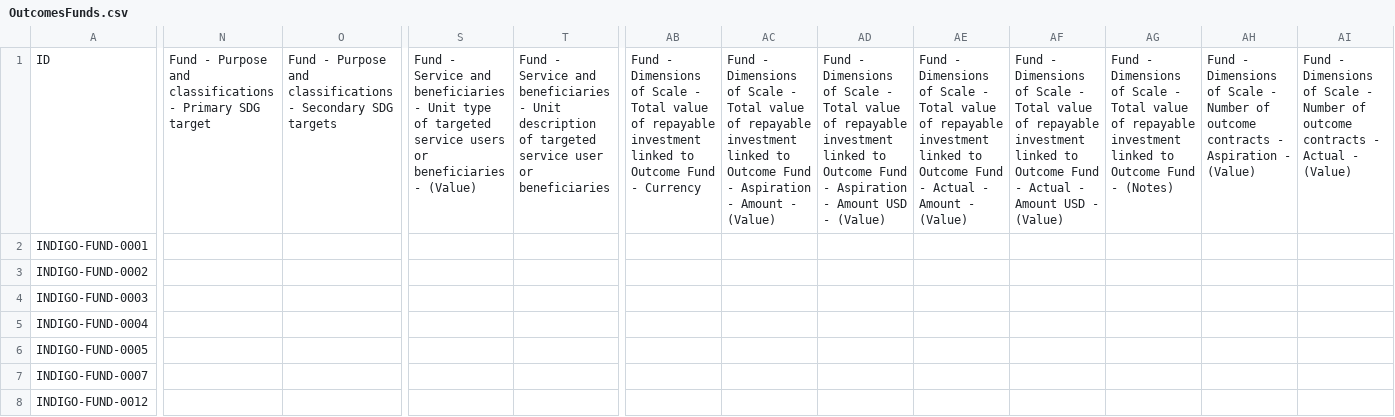
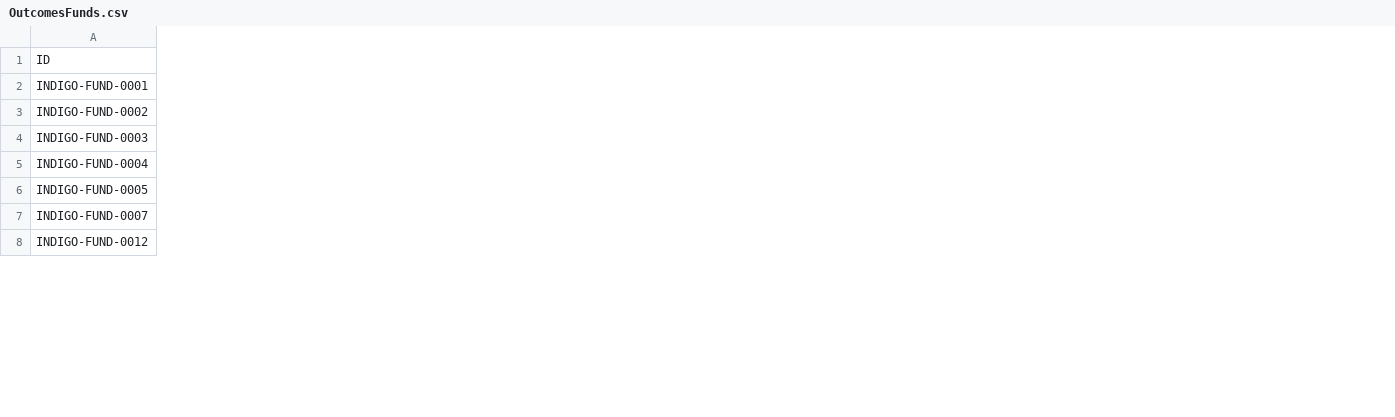
Before and after one commit to danielrosehill/ImpactDBPipeline, a CSV file: GOLab/SpecialSeries/OutcomesFunds/OutcomesFunds.csv, drawn as a sheet; only a part is shown, gaps mark what is left out; the diff covers the shown part only; the diff names each change by its address in the sheet, - before the commit and + after, or states it on an @@ line.

Commit message:
Commit 1

```diff
--- a/GOLab/SpecialSeries/OutcomesFunds/OutcomesFunds.csv
+++ b/GOLab/SpecialSeries/OutcomesFunds/OutcomesFunds.csv
-column N, row 1: Fund - Purpose and classifications - Primary SDG target
-column O, row 1: Fund - Purpose and classifications - Secondary SDG targets
-column S, row 1: Fund - Service and beneficiaries - Unit type of targeted service users or beneficiaries - (Value)
-column T, row 1: Fund - Service and beneficiaries - Unit description of targeted service user or beneficiaries
-column AB, row 1: Fund - Dimensions of Scale - Total value of repayable investment linked to Outcome Fund - Currency
-column AC, row 1: Fund - Dimensions of Scale - Total value of repayable investment linked to Outcome Fund - Aspiration - Amount - (Value)
-column AD, row 1: Fund - Dimensions of Scale - Total value of repayable investment linked to Outcome Fund - Aspiration - Amount USD - (Value)
-column AE, row 1: Fund - Dimensions of Scale - Total value of repayable investment linked to Outcome Fund - Actual - Amount - (Value)
-column AF, row 1: Fund - Dimensions of Scale - Total value of repayable investment linked to Outcome Fund - Actual - Amount USD - (Value)
-column AG, row 1: Fund - Dimensions of Scale - Total value of repayable investment linked to Outcome Fund - (Notes)
-column AH, row 1: Fund - Dimensions of Scale - Number of outcome contracts - Aspiration - (Value)
-column AI, row 1: Fund - Dimensions of Scale - Number of outcome contracts - Actual - (Value)
```
Also changed, not shown: 8 removed columns and 5 edited cells elsewhere in this file.
